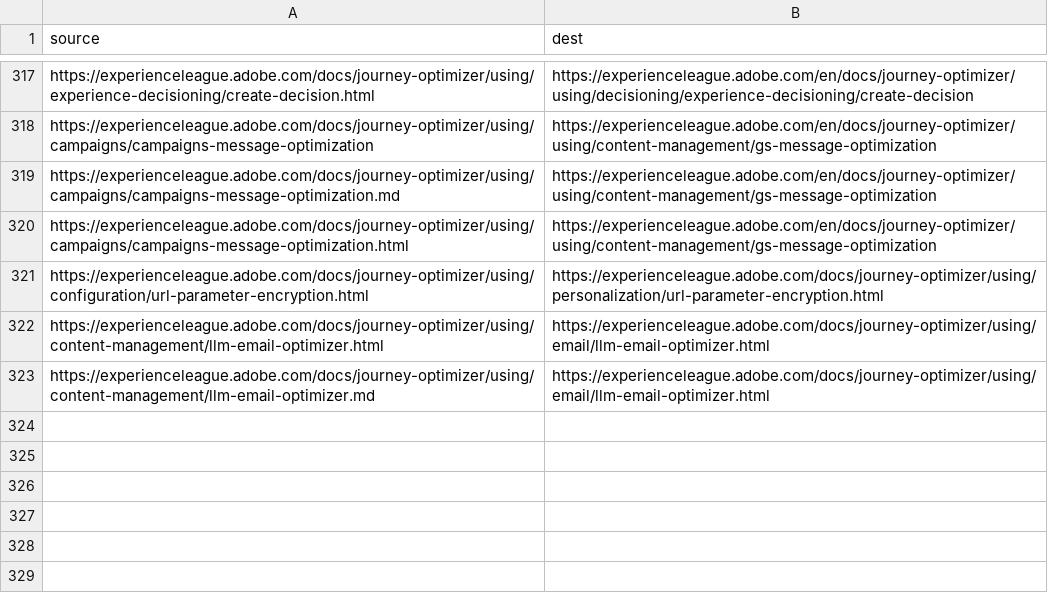
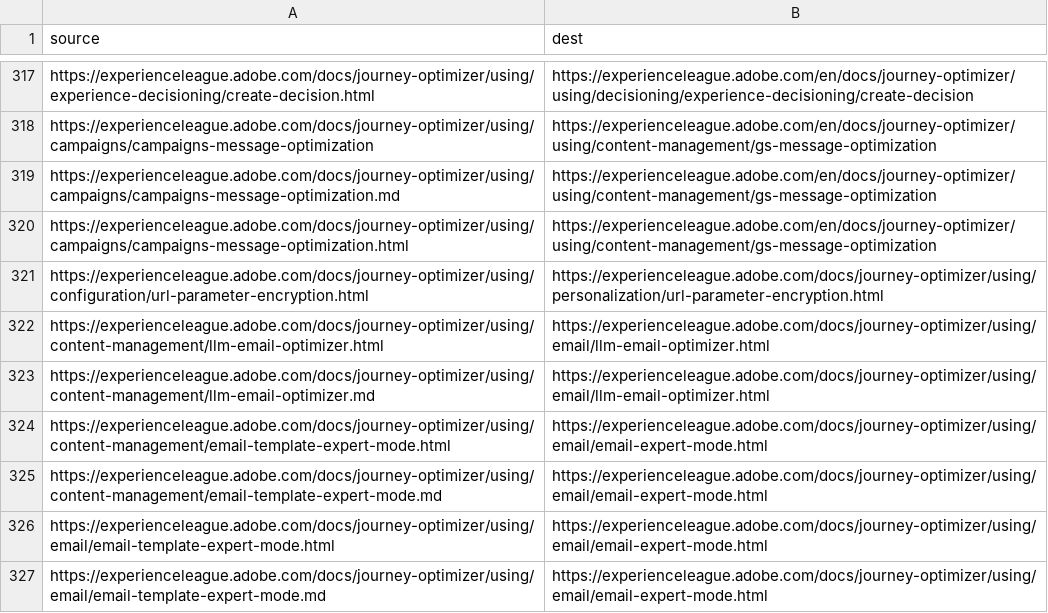
Before and after one commit to AdobeDocs/journey-optimizer.it-IT, a CSV file: redirects.csv, drawn as a sheet; only a part is shown, gaps mark what is left out.

Commit message:
Sync non-localized files for core commit 130a004 Changes for core/source commit https://github.com/Adobe-Enterprise-Docs/journey-optimizer.en/commit/130a004d0c745a8e7b2eb6c53b8599193a1ecd65

```diff
--- a/redirects.csv
+++ b/redirects.csv
@@ -323 +323,5 @@ https://experienceleague.adobe.com/docs/journey-optimizer/using/content-manageme
 https://experienceleague.adobe.com/docs/journey-optimizer/using/content-management/llm-email-optimizer.md,https://experienceleague.adobe.com/docs/journey-optimizer/using/email/llm-email-optimizer.html
+https://experienceleague.adobe.com/docs/journey-optimizer/using/content-management/email-template-expert-mode.html,https://experienceleague.adobe.com/docs/journey-optimizer/using/email/email-expert-mode.html
+https://experienceleague.adobe.com/docs/journey-optimizer/using/content-management/email-template-expert-mode.md,https://experienceleague.adobe.com/docs/journey-optimizer/using/email/email-expert-mode.html
+https://experienceleague.adobe.com/docs/journey-optimizer/using/email/email-template-expert-mode.html,https://experienceleague.adobe.com/docs/journey-optimizer/using/email/email-expert-mode.html
+https://experienceleague.adobe.com/docs/journey-optimizer/using/email/email-template-expert-mode.md,https://experienceleague.adobe.com/docs/journey-optimizer/using/email/email-expert-mode.html
```
Also changed, not shown: 5 other files.
